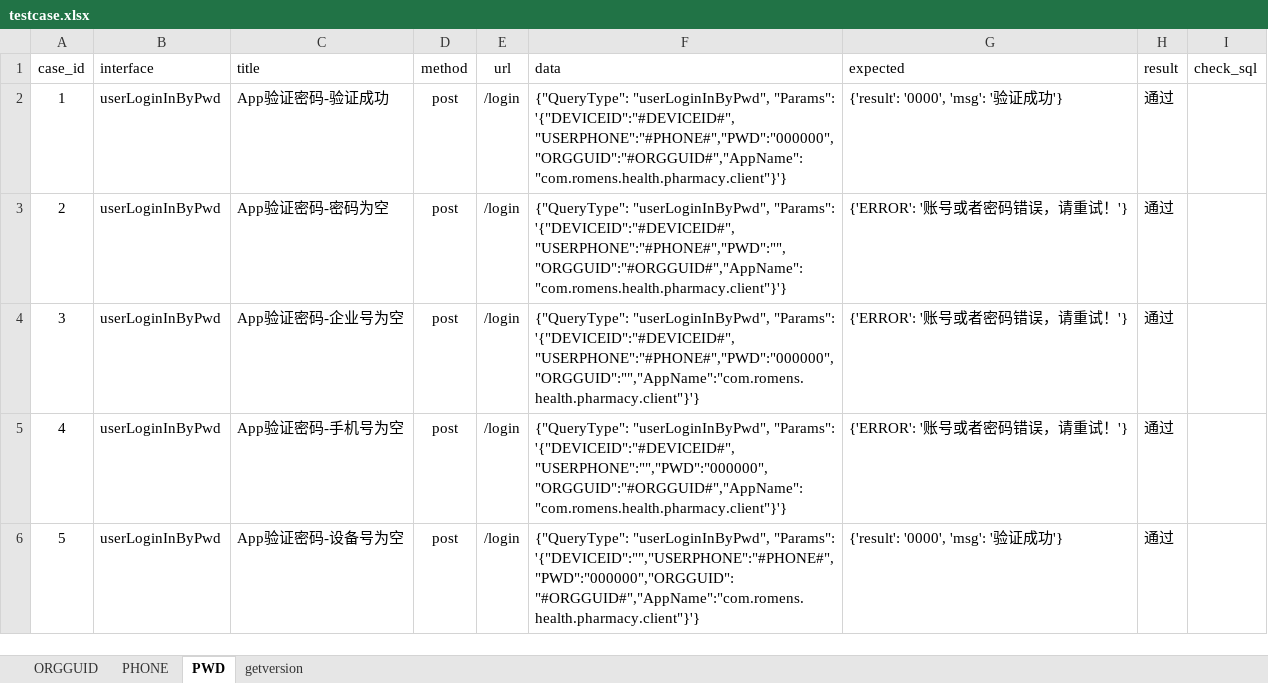
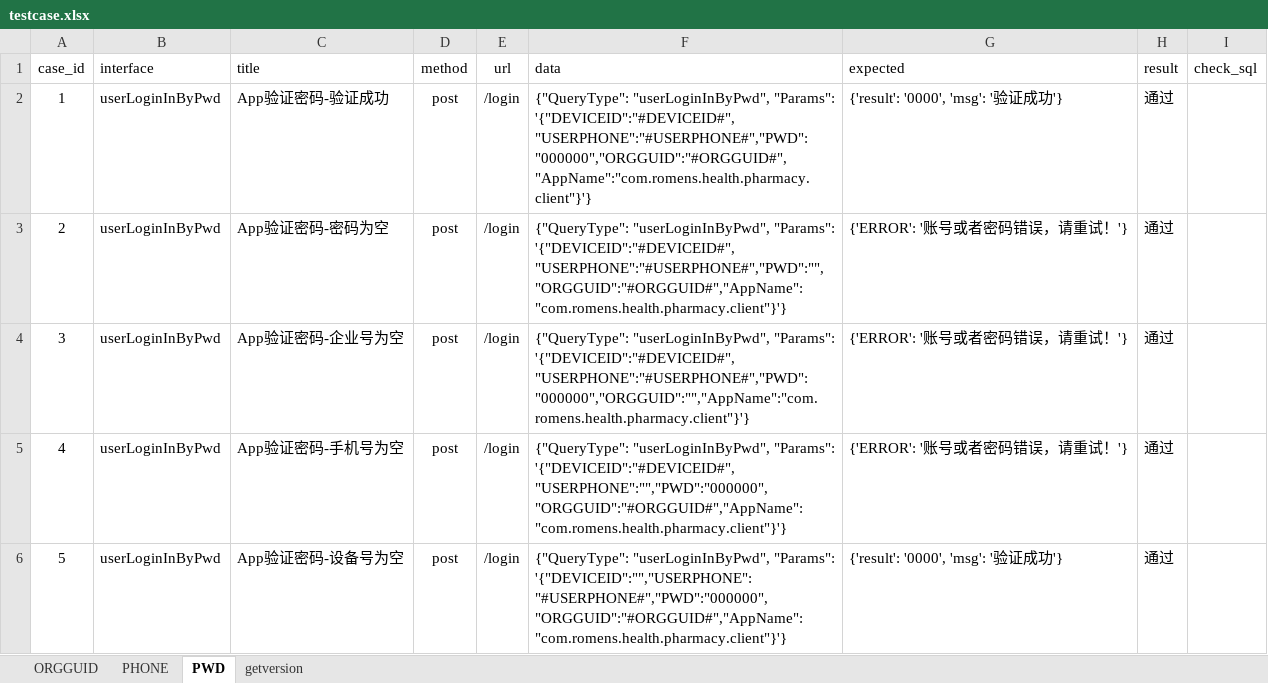
Before and after one commit to fls530/Romens_apitest, an Excel workbook: data/testcase.xlsx, sheet PWD, drawn as a sheet; values as stored, in another font and other column widths than the file's, no borders; the diff names each change by its address in the sheet, - before the commit and + after, or states it on an @@ line.

```diff
--- a/data/testcase.xlsx (sheet PWD)
+++ b/data/testcase.xlsx (sheet PWD)
-F2 (data): …"userLoginInByPwd", "Params": '{"DEVICEID":"#DEVICEID#","USERPHONE":"#PHONE#","PWD":"000000","ORGGUID":"#ORGGUID#","AppName":"com.romens.health.pharmacy.client"}'}
+F2 (data): …"userLoginInByPwd", "Params": '{"DEVICEID":"#DEVICEID#","USERPHONE":"#USERPHONE#","PWD":"000000","ORGGUID":"#ORGGUID#","AppName":"com.romens.health.pharmacy.client"}'}
-F3 (data): …"userLoginInByPwd", "Params": '{"DEVICEID":"#DEVICEID#","USERPHONE":"#PHONE#","PWD":"","ORGGUID":"#ORGGUID#","AppName":"com.romens.health.pharmacy.client"}'}
+F3 (data): …"userLoginInByPwd", "Params": '{"DEVICEID":"#DEVICEID#","USERPHONE":"#USERPHONE#","PWD":"","ORGGUID":"#ORGGUID#","AppName":"com.romens.health.pharmacy.client"}'}
-F4 (data): …"userLoginInByPwd", "Params": '{"DEVICEID":"#DEVICEID#","USERPHONE":"#PHONE#","PWD":"000000","ORGGUID":"","AppName":"com.romens.health.pharmacy.client"}'}
+F4 (data): …"userLoginInByPwd", "Params": '{"DEVICEID":"#DEVICEID#","USERPHONE":"#USERPHONE#","PWD":"000000","ORGGUID":"","AppName":"com.romens.health.pharmacy.client"}'}
-F6 (data): …"userLoginInByPwd", "Params": '{"DEVICEID":"","USERPHONE":"#PHONE#","PWD":"000000","ORGGUID":"#ORGGUID#","AppName":"com.romens.health.pharmacy.client"}'}
+F6 (data): …"userLoginInByPwd", "Params": '{"DEVICEID":"","USERPHONE":"#USERPHONE#","PWD":"000000","ORGGUID":"#ORGGUID#","AppName":"com.romens.health.pharmacy.client"}'}
```
Also changed, not shown: sheet PHONE, 5 other files.
